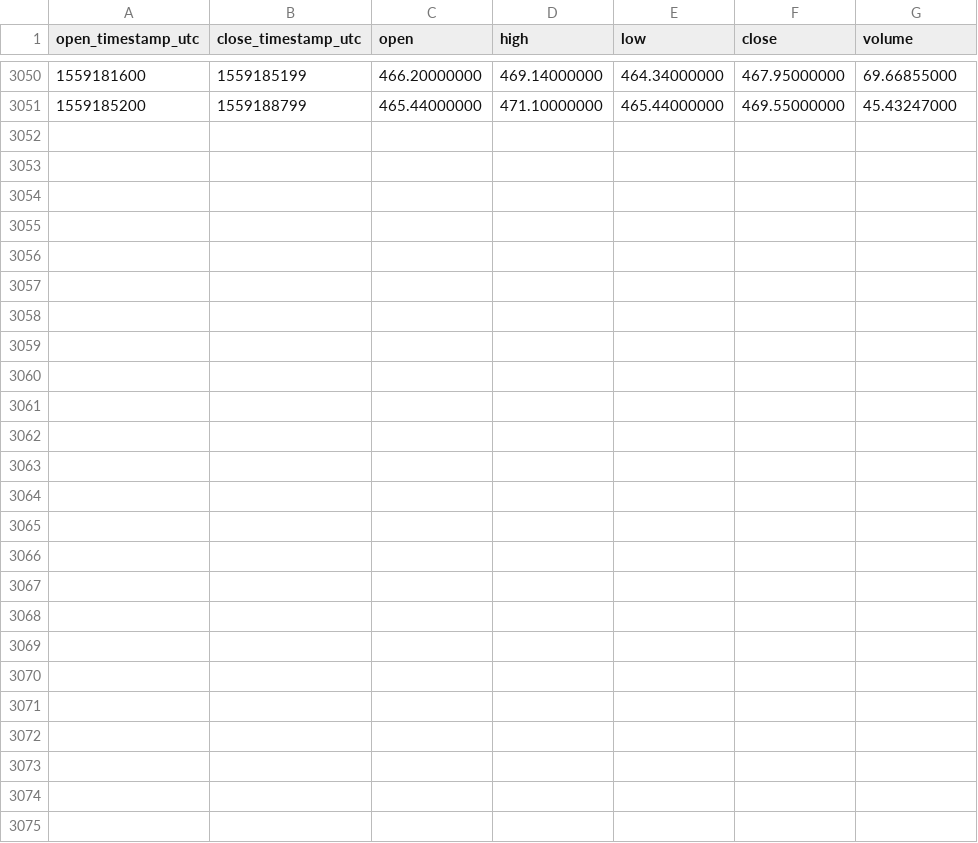
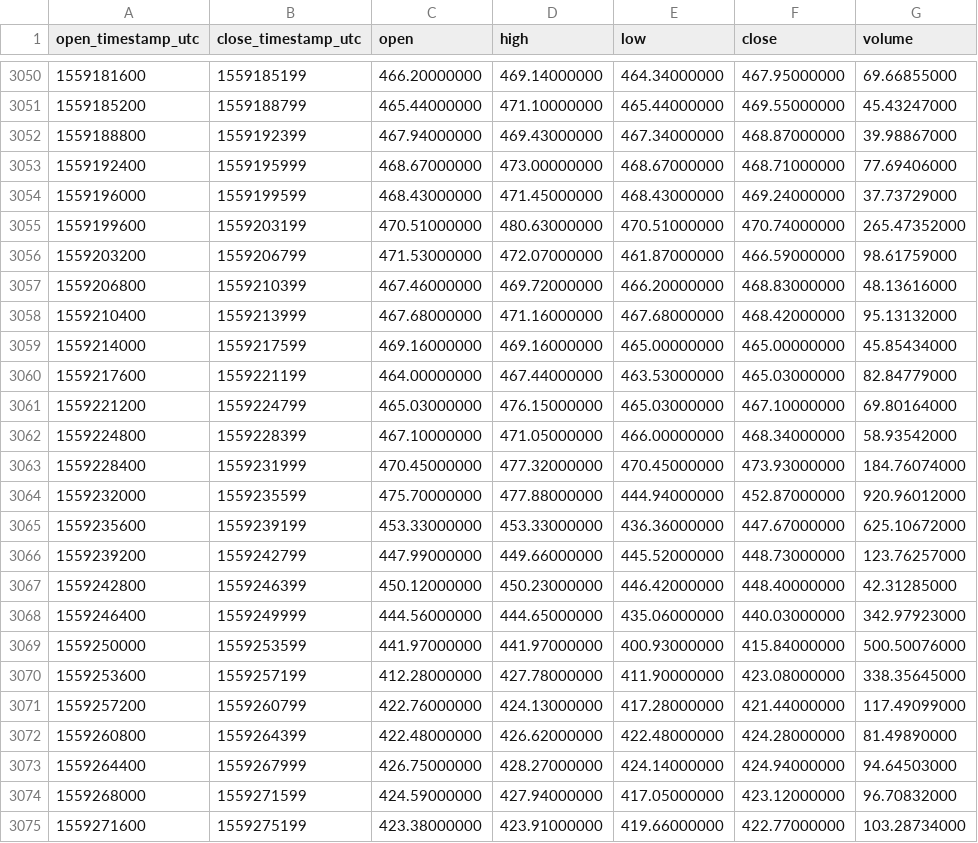
Before and after one commit to cryptobigbro/binance-BCHABCPAX, a CSV file: binance-BCHABCPAX-1h.csv, drawn as a sheet; only a part is shown, gaps mark what is left out; the diff names each change by its address in the sheet, - before the commit and + after, or states it on an @@ line.

Commit message:
Update OHLCV data.

```diff
--- a/binance-BCHABCPAX-1h.csv
+++ b/binance-BCHABCPAX-1h.csv
+row 3052: 1559188800 | 1559192399 | 467.94000000 | 469.43000000 | 467.34000000 | 468.87000000 | 39.98867000
+row 3053: 1559192400 | 1559195999 | 468.67000000 | 473.00000000 | 468.67000000 | 468.71000000 | 77.69406000
+row 3054: 1559196000 | 1559199599 | 468.43000000 | 471.45000000 | 468.43000000 | 469.24000000 | 37.73729000
+row 3055: 1559199600 | 1559203199 | 470.51000000 | 480.63000000 | 470.51000000 | 470.74000000 | 265.47352000
+row 3056: 1559203200 | 1559206799 | 471.53000000 | 472.07000000 | 461.87000000 | 466.59000000 | 98.61759000
+row 3057: 1559206800 | 1559210399 | 467.46000000 | 469.72000000 | 466.20000000 | 468.83000000 | 48.13616000
+row 3058: 1559210400 | 1559213999 | 467.68000000 | 471.16000000 | 467.68000000 | 468.42000000 | 95.13132000
+row 3059: 1559214000 | 1559217599 | 469.16000000 | 469.16000000 | 465.00000000 | 465.00000000 | 45.85434000
+row 3060: 1559217600 | 1559221199 | 464.00000000 | 467.44000000 | 463.53000000 | 465.03000000 | 82.84779000
+row 3061: 1559221200 | 1559224799 | 465.03000000 | 476.15000000 | 465.03000000 | 467.10000000 | 69.80164000
+row 3062: 1559224800 | 1559228399 | 467.10000000 | 471.05000000 | 466.00000000 | 468.34000000 | 58.93542000
+row 3063: 1559228400 | 1559231999 | 470.45000000 | 477.32000000 | 470.45000000 | 473.93000000 | 184.76074000
+row 3064: 1559232000 | 1559235599 | 475.70000000 | 477.88000000 | 444.94000000 | 452.87000000 | 920.96012000
+row 3065: 1559235600 | 1559239199 | 453.33000000 | 453.33000000 | 436.36000000 | 447.67000000 | 625.10672000
+row 3066: 1559239200 | 1559242799 | 447.99000000 | 449.66000000 | 445.52000000 | 448.73000000 | 123.76257000
+row 3067: 1559242800 | 1559246399 | 450.12000000 | 450.23000000 | 446.42000000 | 448.40000000 | 42.31285000
+row 3068: 1559246400 | 1559249999 | 444.56000000 | 444.65000000 | 435.06000000 | 440.03000000 | 342.97923000
+row 3069: 1559250000 | 1559253599 | 441.97000000 | 441.97000000 | 400.93000000 | 415.84000000 | 500.50076000
+row 3070: 1559253600 | 1559257199 | 412.28000000 | 427.78000000 | 411.90000000 | 423.08000000 | 338.35645000
+row 3071: 1559257200 | 1559260799 | 422.76000000 | 424.13000000 | 417.28000000 | 421.44000000 | 117.49099000
+row 3072: 1559260800 | 1559264399 | 422.48000000 | 426.62000000 | 422.48000000 | 424.28000000 | 81.49890000
+row 3073: 1559264400 | 1559267999 | 426.75000000 | 428.27000000 | 424.14000000 | 424.94000000 | 94.64503000
+row 3074: 1559268000 | 1559271599 | 424.59000000 | 427.94000000 | 417.05000000 | 423.12000000 | 96.70832000
+row 3075: 1559271600 | 1559275199 | 423.38000000 | 423.91000000 | 419.66000000 | 422.77000000 | 103.28734000
```
Also changed, not shown: binance-BCHABCPAX-1d.csv.
